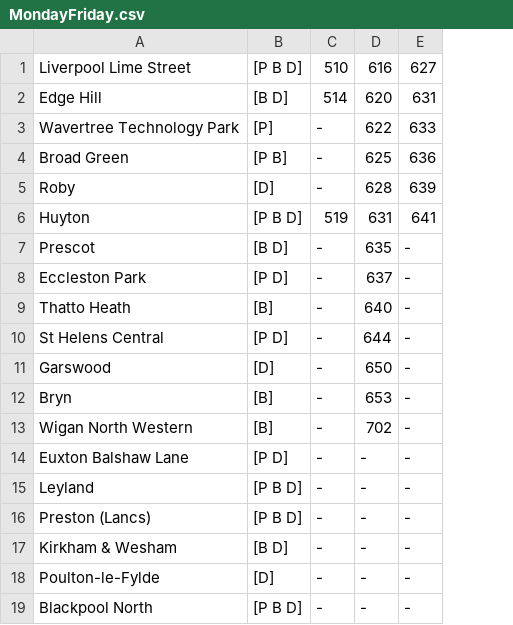
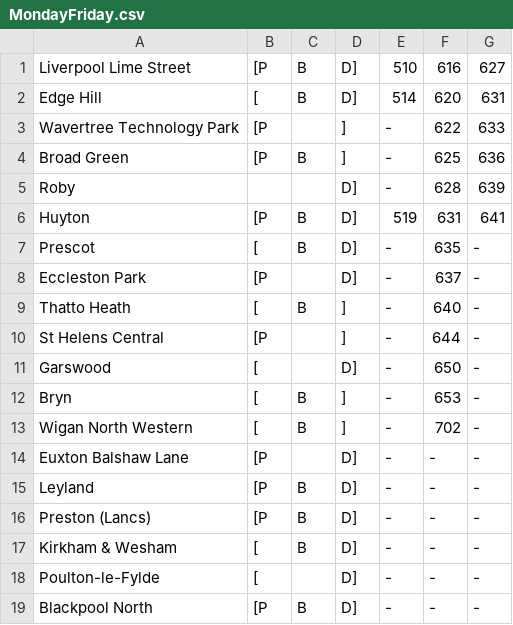
Before and after one commit to LukaGinley/Railway-Timetable-System, a CSV file: 2021-4121COMP-Team_Eclipse/MondayFriday.csv, drawn as a sheet; only a part is shown; removed rows and columns are numbered as before the commit, all else as after; the diff names each change by its address in the sheet, - before the commit and + after, or states it on an @@ line.

```diff
--- a/2021-4121COMP-Team_Eclipse/MondayFriday.csv
+++ b/2021-4121COMP-Team_Eclipse/MondayFriday.csv
-column B, rows 1-19: [P B D] | [B D] | [P] | [P B] | [D] | [P B D] | [B D] | [P D] | [B] | [P D] | [D] | [B] | [B] | [P D] | [P B D] | [P B D] | [B D] | [D] | [P B D]
+column B, rows 1-19: [P | [ | [P | [P |  | [P | [ | [P | [ | [P | [ | [ | [ | [P | [P | [P | [ | [ | [P
+column C, rows 1-19: B | B |  | B |  | B | B |  | B |  |  | B | B |  | B | B | B |  | B
+column D, rows 1-19: D] | D] | ] | ] | D] | D] | D] | D] | ] | ] | D] | ] | ] | D] | D] | D] | D] | D] | D]
```
Also changed, not shown: 2021-4121COMP-Team_Eclipse/MondaySaturdayReversed.csv.
